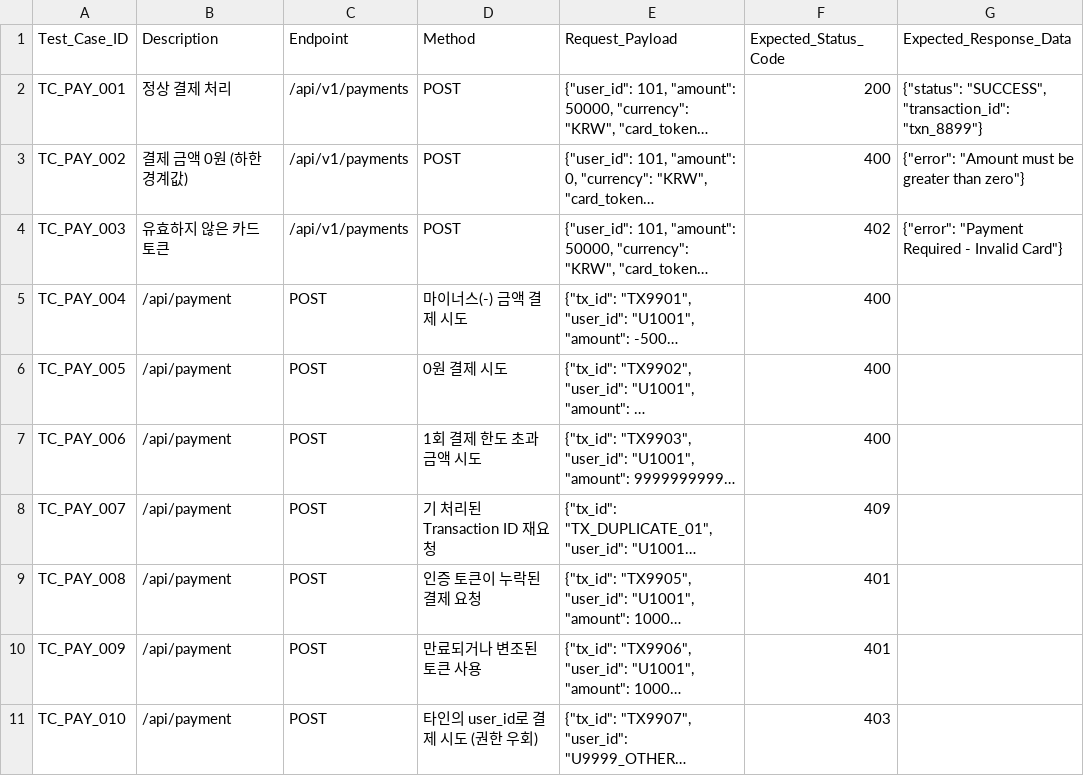
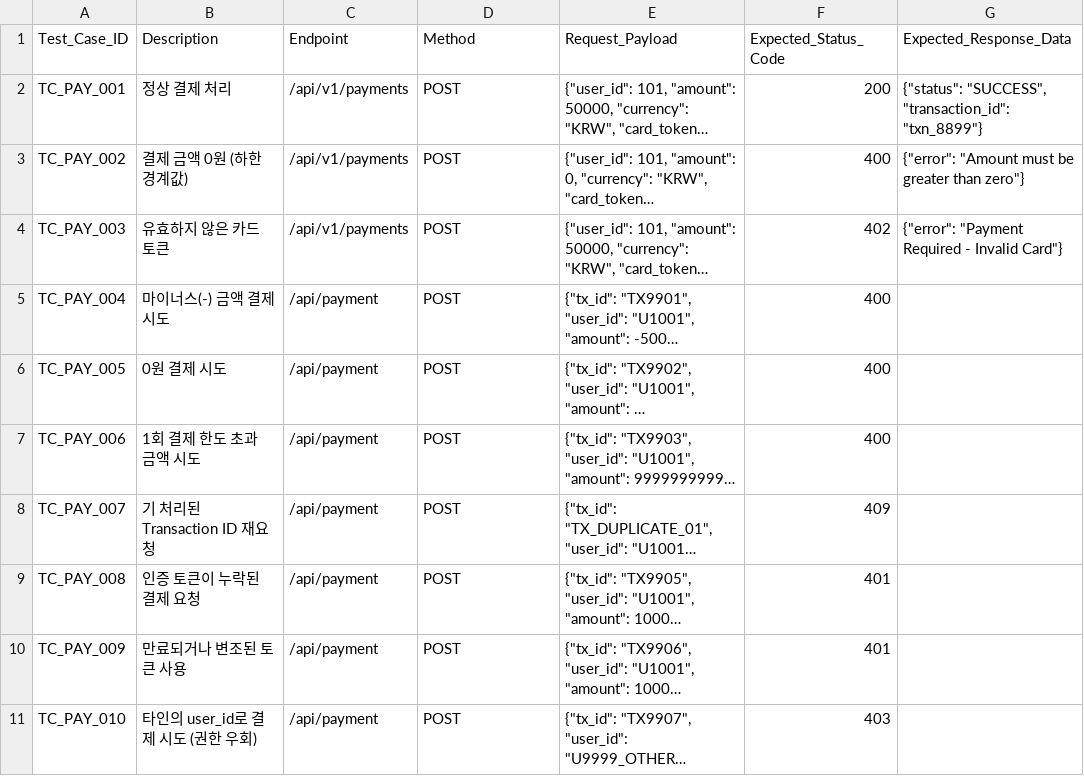
Before and after one commit to playlee1026-cyber/git_remote_repo, a CSV file: API 테스트 코드/payment_api_test.csv, drawn as a sheet; long unchanged cells end in …; the diff names each change by its address in the sheet, - before the commit and + after, or states it on an @@ line.

Commit message:
payment_tc수정

```diff
--- a/API 테스트 코드/payment_api_test.csv
+++ b/API 테스트 코드/payment_api_test.csv
-B5 (Description): /api/payment
+B5 (Description): 마이너스(-) 금액 결제 시도
-C5:C11 (Endpoint): POST
+C5:C11 (Endpoint): /api/payment
-D5 (Method): 마이너스(-) 금액 결제 시도
+D5 (Method): POST
-B6 (Description): /api/payment
+B6 (Description): 0원 결제 시도
-D6 (Method): 0원 결제 시도
+D6 (Method): POST
-B7 (Description): /api/payment
+B7 (Description): 1회 결제 한도 초과 금액 시도
-D7 (Method): 1회 결제 한도 초과 금액 시도
+D7 (Method): POST
-B8 (Description): /api/payment
+B8 (Description): 기 처리된 Transaction ID 재요청
-D8 (Method): 기 처리된 Transaction ID 재요청
+D8 (Method): POST
-B9 (Description): /api/payment
+B9 (Description): 인증 토큰이 누락된 결제 요청
-D9 (Method): 인증 토큰이 누락된 결제 요청
+D9 (Method): POST
-B10 (Description): /api/payment
+B10 (Description): 만료되거나 변조된 토큰 사용
-D10 (Method): 만료되거나 변조된 토큰 사용
+D10 (Method): POST
-B11 (Description): /api/payment
+B11 (Description): 타인의 user_id로 결제 시도 (권한 우회)
-D11 (Method): 타인의 user_id로 결제 시도 (권한 우회)
+D11 (Method): POST
```
